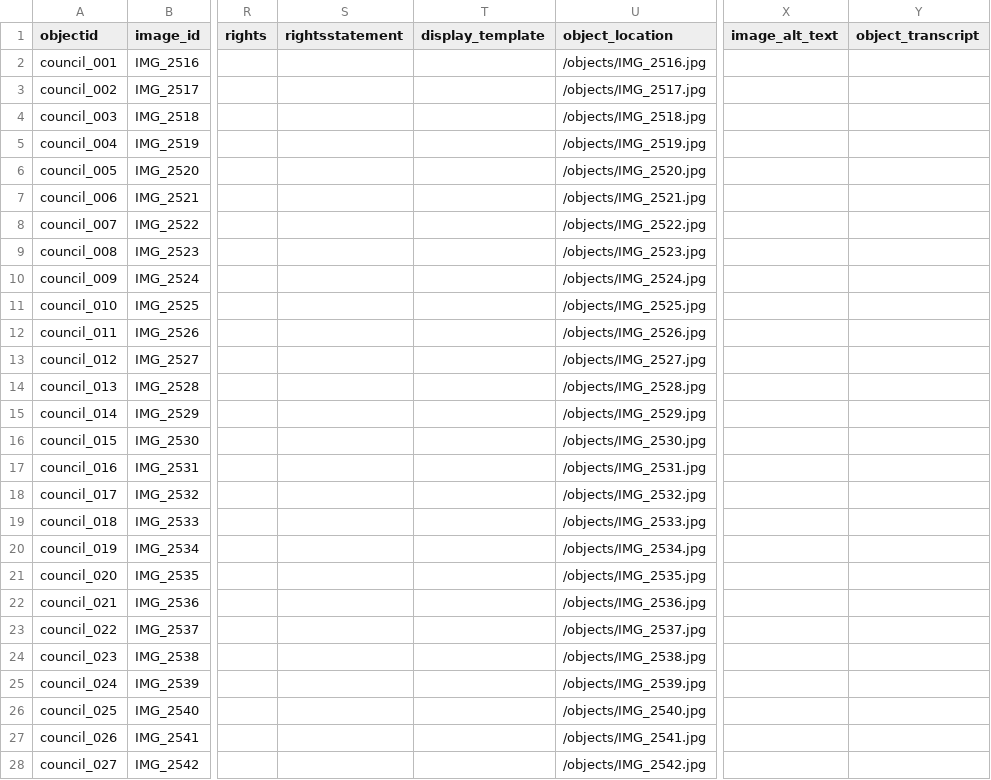
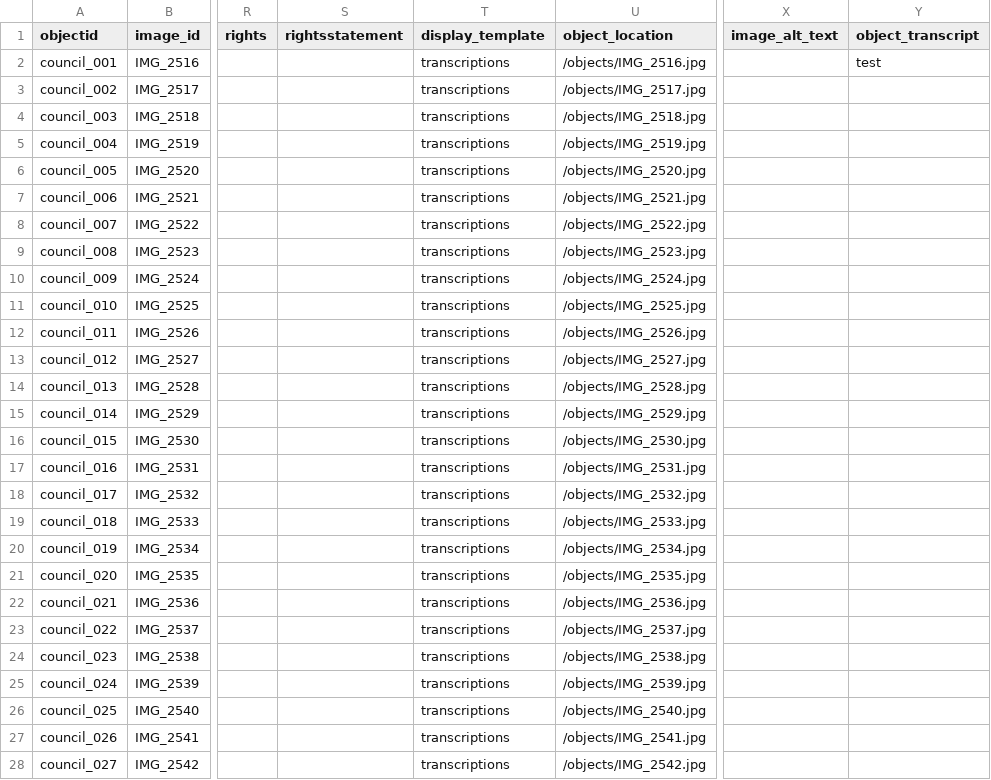
Before and after one commit to CBurge95/kings-counsel, a CSV file: _data/prototype_metadata.csv, drawn as a sheet; only a part is shown, gaps mark what is left out; the diff covers the shown part only; the diff names each change by its address in the sheet, - before the commit and + after, or states it on an @@ line.

Commit message:
test for gitpages

```diff
--- a/_data/prototype_metadata.csv
+++ b/_data/prototype_metadata.csv
-T2:T28 (display_template): (empty)
+T2:T28 (display_template): transcriptions
-Y2 (object_transcript): (empty)
+Y2 (object_transcript): test
```
Also changed, not shown: 69 edited cells elsewhere in this file, 6 other files.
